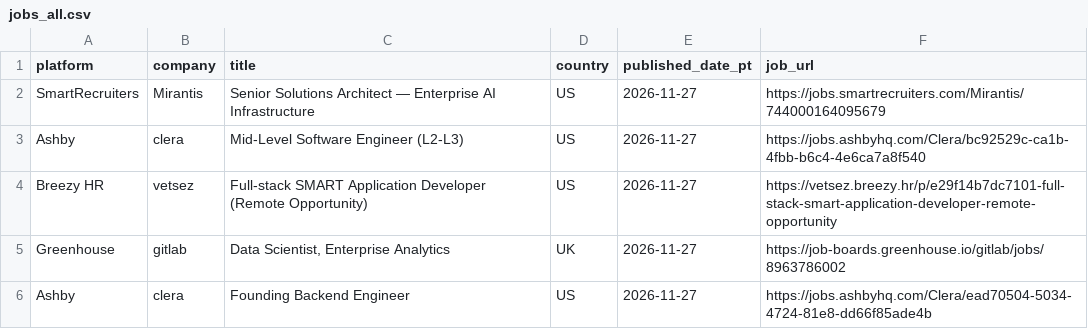
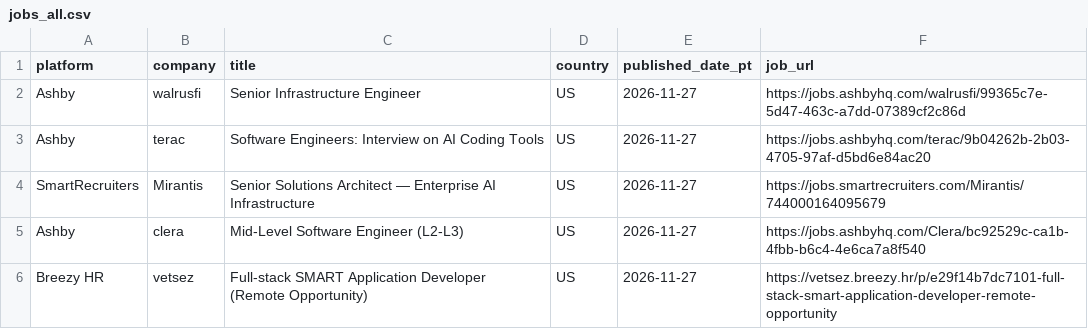
Before and after one commit to eldorado9817/remote-job-collector, a CSV file: jobs_all.csv, drawn as a sheet; only a part is shown; the shorter side is filled out with more unchanged rows; the diff names each change by its address in the sheet, - before the commit and + after, or states it on an @@ line.

```diff
--- a/jobs_all.csv
+++ b/jobs_all.csv
+row 2: Ashby | walrusfi | Senior Infrastructure Engineer | US | 2026-11-27 | https://jobs.ashbyhq.com/walrusfi/99365c7e-5d47-463c-a7dd-07389cf2c86d
+row 3: Ashby | terac | Software Engineers: Interview on AI Coding Tools | US | 2026-11-27 | https://jobs.ashbyhq.com/terac/9b04262b-2b03-4705-97af-d5bd6e84ac20
```
